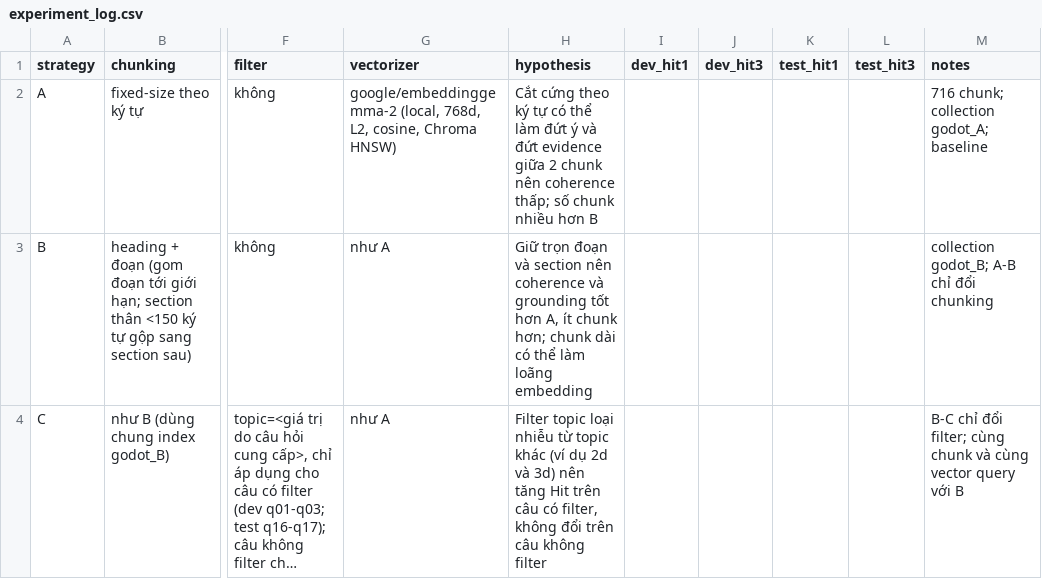
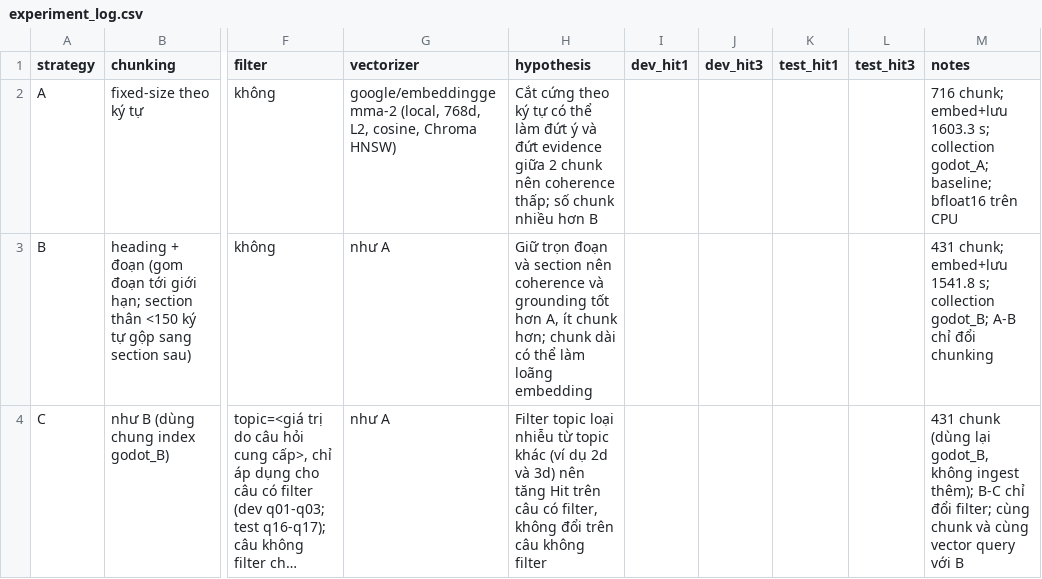
Before and after one commit to Quang-safjl/K5-L3A-Day06-NguyenDinhQuang-2A202603620-DataIngestionEngineering, a CSV file: artifacts/experiment_log.csv, drawn as a sheet; only a part is shown, gaps mark what is left out; long unchanged cells end in …; the diff names each change by its address in the sheet, - before the commit and + after, or states it on an @@ line.

Commit message:
Freeze evaluation protocol before test

```diff
--- a/artifacts/experiment_log.csv
+++ b/artifacts/experiment_log.csv
-M2 (notes): 716 chunk; collection godot_A; baseline
+M2 (notes): 716 chunk; embed+lưu 1603.3 s; collection godot_A; baseline; bfloat16 trên CPU
-M3 (notes): collection godot_B;…
+M3 (notes): 431 chunk; embed+lưu 1541.8 s; collection godot_B;…
-M4 (notes): B-C chỉ…
+M4 (notes): 431 chunk (dùng lại godot_B, không ingest thêm); B-C chỉ…
```
